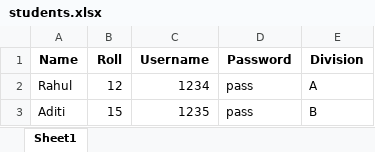
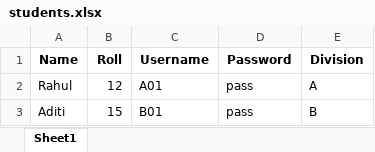
Before and after one commit to Vergil6769/attendance-backend, an Excel workbook: data/students.xlsx, sheet Sheet1, drawn as a sheet; values as stored, in another font and other column widths than the file's, no borders; the diff names each change by its address in the sheet, - before the commit and + after, or states it on an @@ line.

```diff
--- a/data/students.xlsx (sheet Sheet1)
+++ b/data/students.xlsx (sheet Sheet1)
-C2 (Username): 1234
+C2 (Username): A01
-C3 (Username): 1235
+C3 (Username): B01
```
Also changed, not shown: 3 other files.
